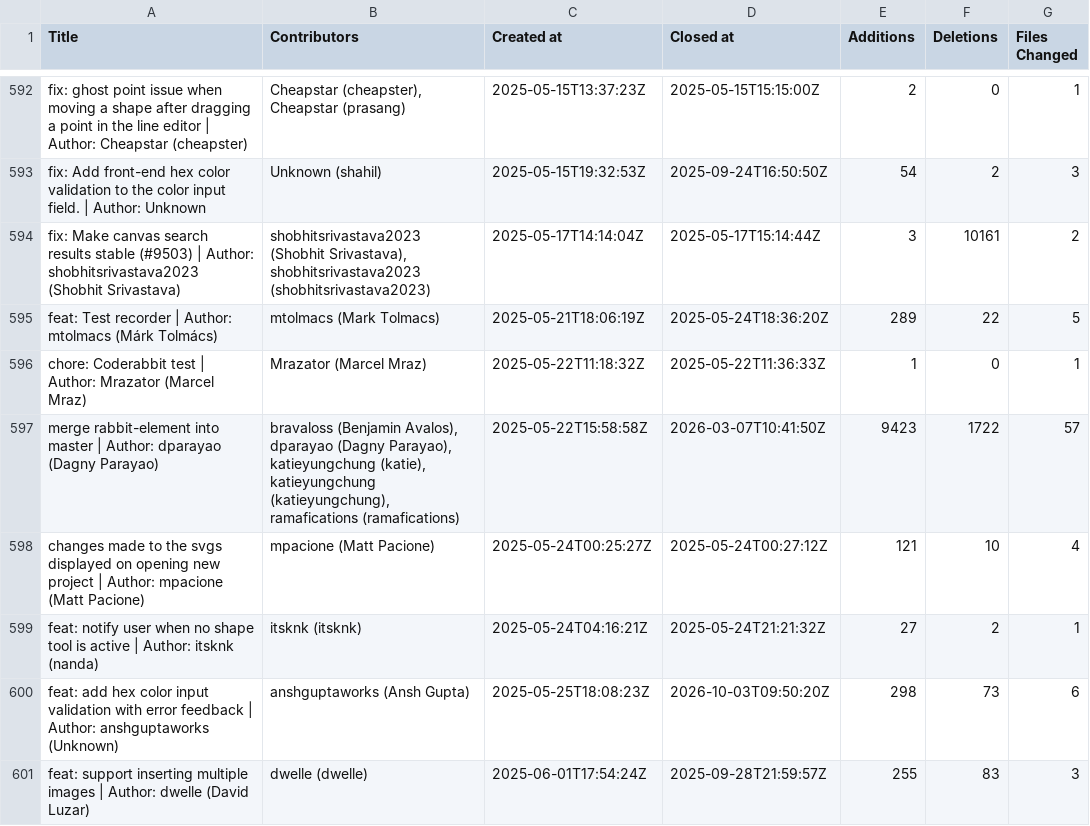
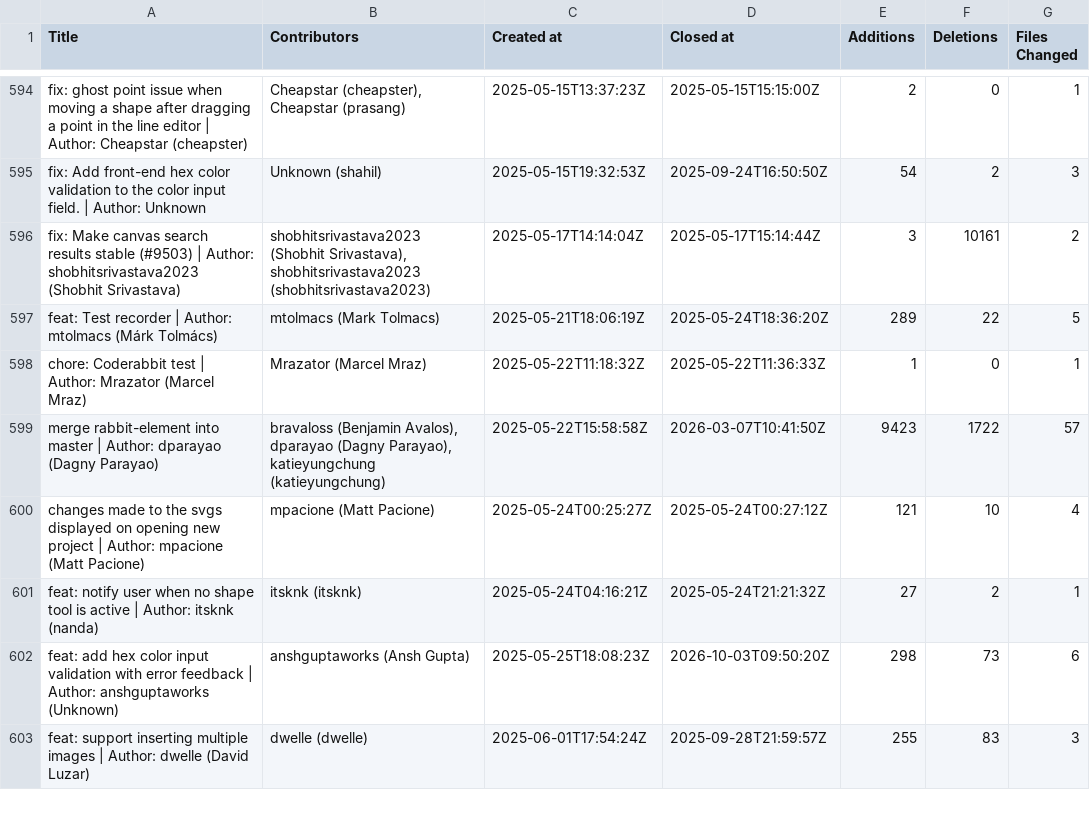
Before and after one commit to anushaTUe/capstone-scripts, a CSV file: filtered richer data/unmergedPRs.csv, drawn as a sheet; only a part is shown, gaps mark what is left out; the diff covers the shown part only.

```diff
--- a/filtered richer data/unmergedPRs.csv
+++ b/filtered richer data/unmergedPRs.csv
@@ -596,3 +598,3 @@ Title,Contributors,Created at,Closed at,Additions,Deletions,Files Changed
  chore: Coderabbit test | Author: Mrazator (Marcel Mraz), Mrazator (Marcel Mraz), 2025-05-22T11:18:32Z, 2025-05-22T11:36:33Z, 1, 0, 1
- merge rabbit-element into master | Author: dparayao (Dagny Parayao)," bravaloss (Benjamin Avalos), dparayao (Dagny Parayao), katieyungchung (katie), katieyungchung (katieyungchung), ramafications (ramafications)", 2025-05-22T15:58:58Z, 2026-03-07T10:41:50Z, 9423, 1722, 57
+ merge rabbit-element into master | Author: dparayao (Dagny Parayao)," bravaloss (Benjamin Avalos), dparayao (Dagny Parayao), katieyungchung (katieyungchung)", 2025-05-22T15:58:58Z, 2026-03-07T10:41:50Z, 9423, 1722, 57
  changes made to the svgs displayed on opening new project | Author: mpacione (Matt Pacione), mpacione (Matt Pacione), 2025-05-24T00:25:27Z, 2025-05-24T00:27:12Z, 121, 10, 4
```
Also changed, not shown: 9 added rows and 38 edited cells elsewhere in this file, filtered richer data/bot-report.csv, filtered richer data/closedIssues.csv, 14 other files.
